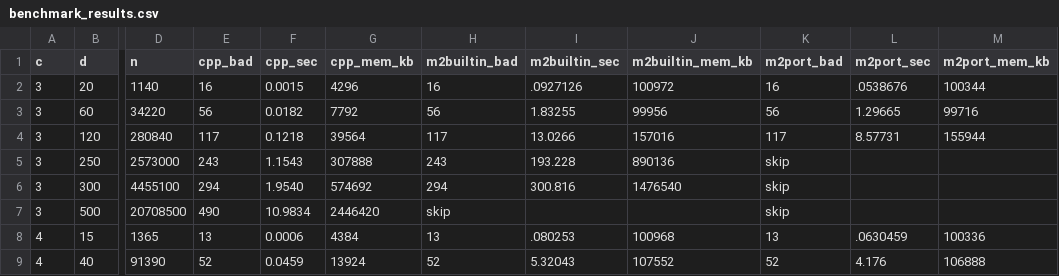
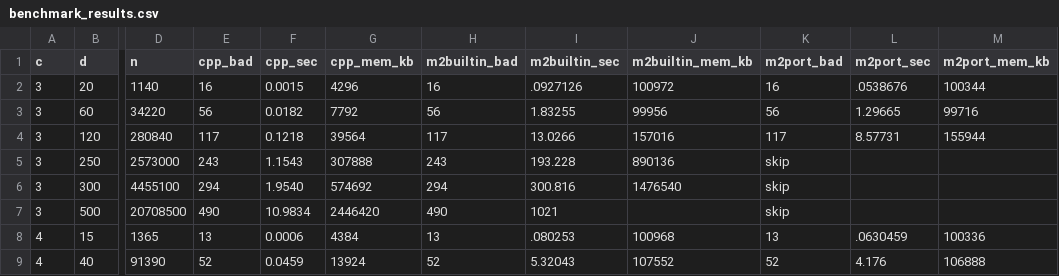
Before and after one commit to harrisonwolf/boij-soderberg-engine, a CSV file: data/processed/benchmarks/benchmark_results.csv, drawn as a sheet; only a part is shown, gaps mark what is left out; the diff names each change by its address in the sheet, - before the commit and + after, or states it on an @@ line.

Commit message:
M2 does not OOM at these sizes on adequate hardware -- it is just slow (20.7M completes in ~17 min); reframe 'out of memory' as the materialize-the-list wall (hardware-dependent)

```diff
--- a/data/processed/benchmarks/benchmark_results.csv
+++ b/data/processed/benchmarks/benchmark_results.csv
-H7 (m2builtin_bad): skip
+H7 (m2builtin_bad): 490
-I7 (m2builtin_sec): (empty)
+I7 (m2builtin_sec): 1021
```
Also changed, not shown: 1 other file.
